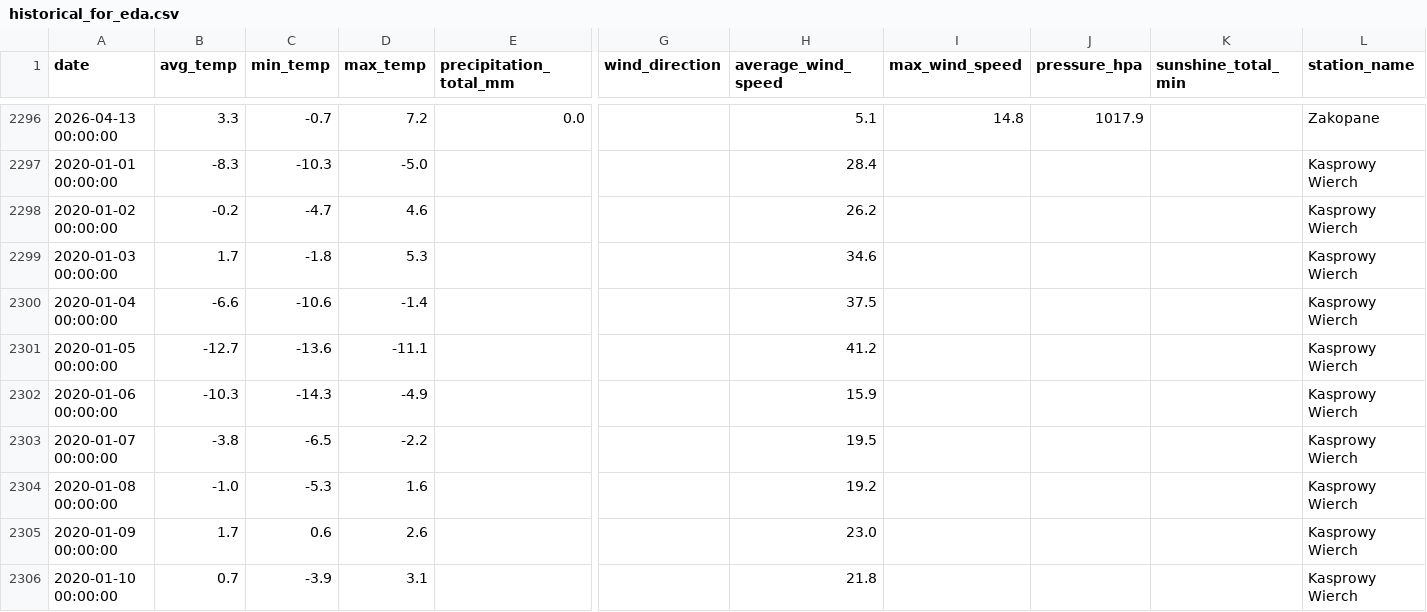
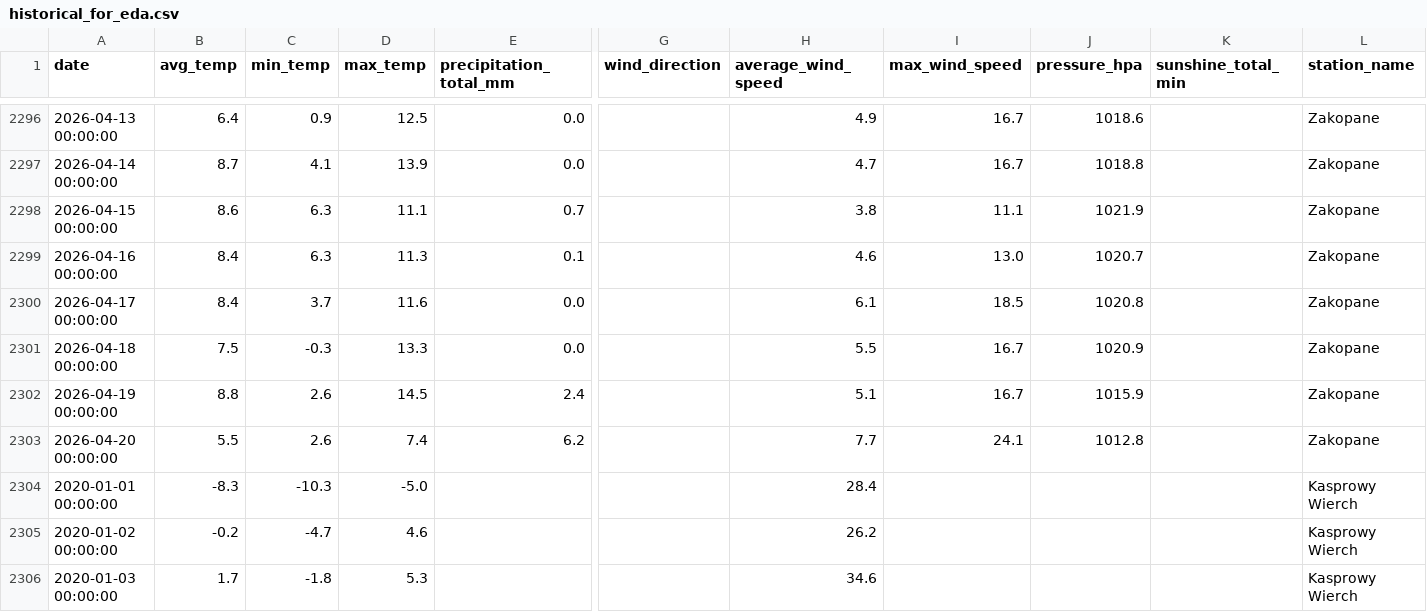
Before and after one commit to masubotic/projekt_podsumowujacy_pogoda_tatry, a CSV file: data/historical_for_eda.csv, drawn as a sheet; only a part is shown, gaps mark what is left out; the shorter side is filled out with more unchanged rows; rows hold the shown columns only; the diff covers the shown part only; the diff names each change by its address in the sheet, - before the commit and + after, or states it on an @@ line.

```diff
--- a/data/historical_for_eda.csv
+++ b/data/historical_for_eda.csv
-B2296 (avg_temp): 3.3
+B2296 (avg_temp): 6.4
-C2296 (min_temp): -0.7
+C2296 (min_temp): 0.9
-D2296 (max_temp): 7.2
+D2296 (max_temp): 12.5
-H2296 (average_wind_speed): 5.1
+H2296 (average_wind_speed): 4.9
-I2296 (max_wind_speed): 14.8
+I2296 (max_wind_speed): 16.7
-J2296 (pressure_hpa): 1017.9
+J2296 (pressure_hpa): 1018.6
+row 2297: 2026-04-14 00:00:00 | 8.7 | 4.1 | 13.9 | 0.0 |  | 4.7 | 16.7 | 1018.8 |  | Zakopane
+row 2298: 2026-04-15 00:00:00 | 8.6 | 6.3 | 11.1 | 0.7 |  | 3.8 | 11.1 | 1021.9 |  | Zakopane
+row 2299: 2026-04-16 00:00:00 | 8.4 | 6.3 | 11.3 | 0.1 |  | 4.6 | 13.0 | 1020.7 |  | Zakopane
+row 2300: 2026-04-17 00:00:00 | 8.4 | 3.7 | 11.6 | 0.0 |  | 6.1 | 18.5 | 1020.8 |  | Zakopane
+row 2301: 2026-04-18 00:00:00 | 7.5 | -0.3 | 13.3 | 0.0 |  | 5.5 | 16.7 | 1020.9 |  | Zakopane
+row 2302: 2026-04-19 00:00:00 | 8.8 | 2.6 | 14.5 | 2.4 |  | 5.1 | 16.7 | 1015.9 |  | Zakopane
+row 2303: 2026-04-20 00:00:00 | 5.5 | 2.6 | 7.4 | 6.2 |  | 7.7 | 24.1 | 1012.8 |  | Zakopane
```
Also changed, not shown: 7 added rows and 66 edited cells elsewhere in this file, 2 other files.
